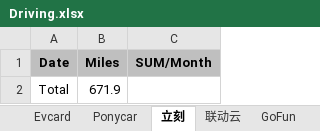
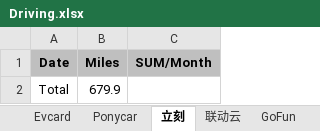
Before and after one commit to pure-study/misc, an Excel workbook: src/main/resources/Driving.xlsx, sheet 立刻, drawn as a sheet; values as stored, in another font and other column widths than the file's, no borders; the diff names each change by its address in the sheet, - before the commit and + after, or states it on an @@ line.

```diff
--- a/src/main/resources/Driving.xlsx (sheet 立刻)
+++ b/src/main/resources/Driving.xlsx (sheet 立刻)
-B2 (Miles): 671.9
+B2 (Miles): 679.9
```
Also changed, not shown: sheet 联动云, sheet SUM.
